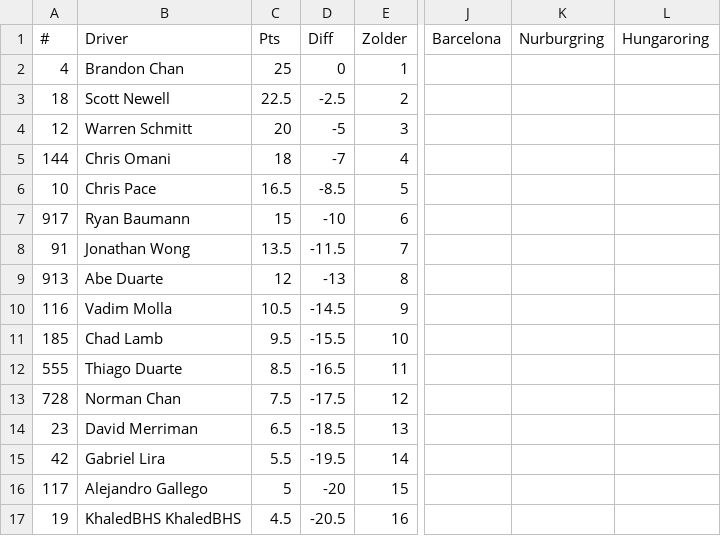
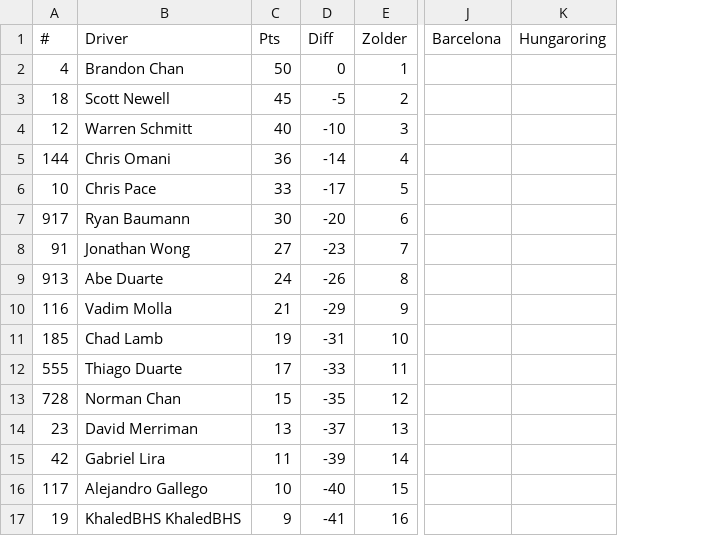
Before and after one commit to kagd/league-results-parser, a CSV file: data/parsed/championship-split2.csv, drawn as a sheet; only a part is shown, gaps mark what is left out; the diff covers the shown part only; the diff names each change by its address in the sheet, - before the commit and + after, or states it on an @@ line.

```diff
--- a/data/parsed/championship-split2.csv
+++ b/data/parsed/championship-split2.csv
-column K (Nurburgring), empty
-C2 (Pts): 25
+C2 (Pts): 50
-C3 (Pts): 22.5
+C3 (Pts): 45
-D3 (Diff): -2.5
+D3 (Diff): -5
-C4 (Pts): 20
+C4 (Pts): 40
-D4 (Diff): -5
+D4 (Diff): -10
-C5 (Pts): 18
+C5 (Pts): 36
-D5 (Diff): -7
+D5 (Diff): -14
-C6 (Pts): 16.5
+C6 (Pts): 33
-D6 (Diff): -8.5
+D6 (Diff): -17
-C7 (Pts): 15
+C7 (Pts): 30
-D7 (Diff): -10
+D7 (Diff): -20
-C8 (Pts): 13.5
+C8 (Pts): 27
-D8 (Diff): -11.5
+D8 (Diff): -23
-C9 (Pts): 12
+C9 (Pts): 24
-D9 (Diff): -13
+D9 (Diff): -26
-C10 (Pts): 10.5
+C10 (Pts): 21
-D10 (Diff): -14.5
+D10 (Diff): -29
-C11 (Pts): 9.5
+C11 (Pts): 19
-D11 (Diff): -15.5
+D11 (Diff): -31
-C12 (Pts): 8.5
+C12 (Pts): 17
-D12 (Diff): -16.5
+D12 (Diff): -33
-C13 (Pts): 7.5
+C13 (Pts): 15
-D13 (Diff): -17.5
+D13 (Diff): -35
-C14 (Pts): 6.5
+C14 (Pts): 13
-D14 (Diff): -18.5
+D14 (Diff): -37
-C15 (Pts): 5.5
+C15 (Pts): 11
-D15 (Diff): -19.5
+D15 (Diff): -39
-C16 (Pts): 5
+C16 (Pts): 10
-D16 (Diff): -20
+D16 (Diff): -40
-C17 (Pts): 4.5
+C17 (Pts): 9
-D17 (Diff): -20.5
+D17 (Diff): -41
```
Also changed, not shown: 26 edited cells elsewhere in this file, 2 other files.
